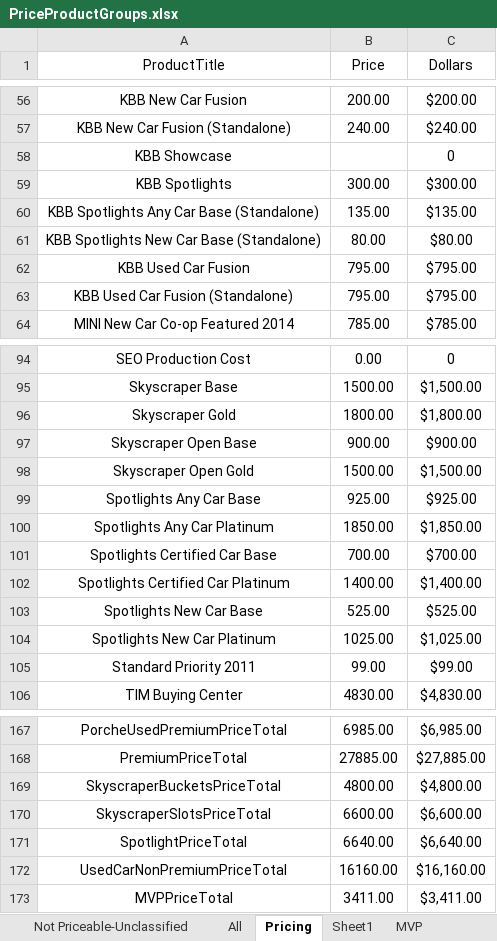
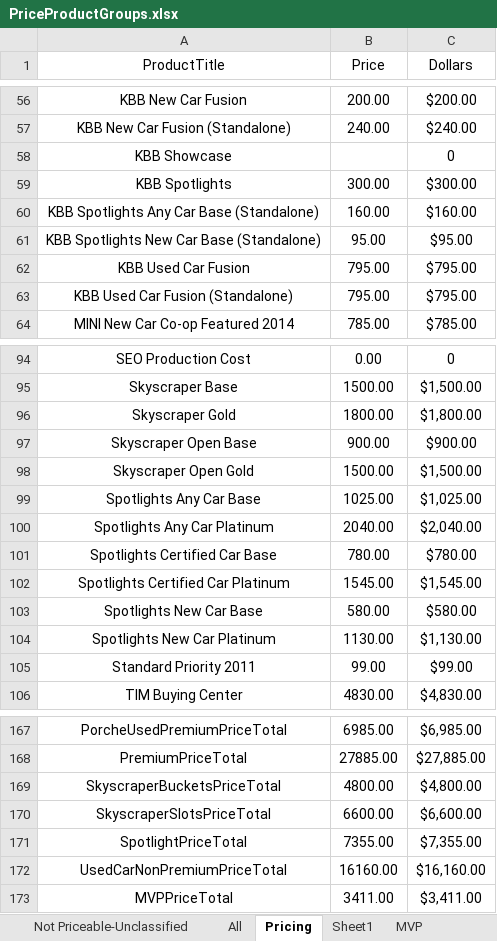
Before and after one commit to ProvarAutomation/SFDCRegression, an Excel workbook: Regression/templates/PriceProductGroups.xlsx, sheet Pricing, drawn as a sheet; only a part is shown, gaps mark what is left out; values as stored, in another font and other column widths than the file's, no borders; the diff names each change by its address in the sheet, - before the commit and + after, or states it on an @@ line.

Commit message:
pricing changes

```diff
--- a/Regression/templates/PriceProductGroups.xlsx (sheet Pricing)
+++ b/Regression/templates/PriceProductGroups.xlsx (sheet Pricing)
-B60 (Price): 135.00
+B60 (Price): 160.00
-C60 (Dollars): $135.00
+C60 (Dollars): $160.00
-B61 (Price): 80.00
+B61 (Price): 95.00
-C61 (Dollars): $80.00
+C61 (Dollars): $95.00
-B99 (Price): 925.00
+B99 (Price): 1025.00
-C99 (Dollars): $925.00
+C99 (Dollars): $1,025.00
-B100 (Price): 1850.00
+B100 (Price): 2040.00
-C100 (Dollars): $1,850.00
+C100 (Dollars): $2,040.00
-B101 (Price): 700.00
+B101 (Price): 780.00
-C101 (Dollars): $700.00
+C101 (Dollars): $780.00
-B102 (Price): 1400.00
+B102 (Price): 1545.00
-C102 (Dollars): $1,400.00
+C102 (Dollars): $1,545.00
-B103 (Price): 525.00
+B103 (Price): 580.00
-C103 (Dollars): $525.00
+C103 (Dollars): $580.00
-B104 (Price): 1025.00
+B104 (Price): 1130.00
-C104 (Dollars): $1,025.00
+C104 (Dollars): $1,130.00
-B171 (Price): 6640.00
+B171 (Price): 7355.00
-C171 (Dollars): $6,640.00
+C171 (Dollars): $7,355.00
```
Also changed, not shown: sheet All, sheet Skyscraper-Spotlight, 2 other files.
